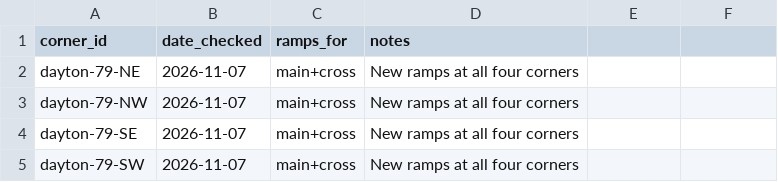
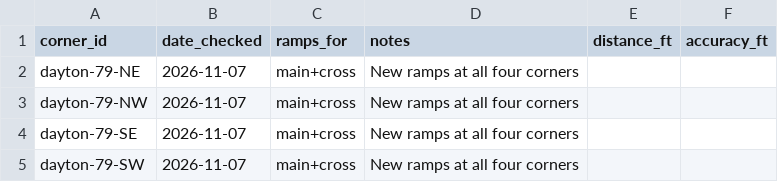
Before and after one commit to olivierlacan/trebuche, a CSV file: data/field-checks.csv, drawn as a sheet; the diff names each change by its address in the sheet, - before the commit and + after, or states it on an @@ line.

```diff
--- a/data/field-checks.csv
+++ b/data/field-checks.csv
-E1: (empty)
+E1: distance_ft
-F1: (empty)
+F1: accuracy_ft
```
Also changed, not shown: 4 other files.
